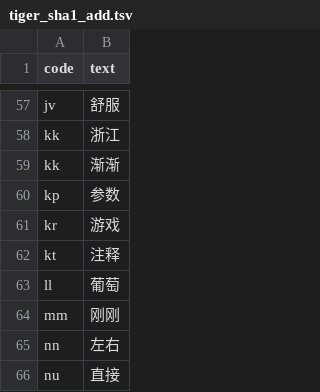
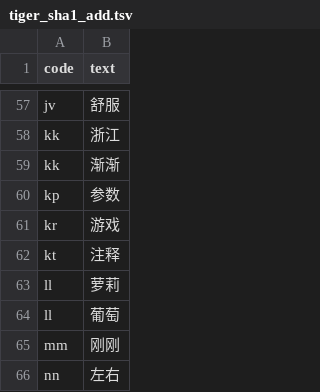
Before and after one commit to Sha1rholder/tiger-code-sha1, a TSV file: tiger_sha1_add.tsv, drawn as a sheet; only a part is shown, gaps mark what is left out; the shorter side is filled out with more unchanged rows; the diff names each change by its address in the sheet, - before the commit and + after, or states it on an @@ line.

```diff
--- a/tiger_sha1_add.tsv
+++ b/tiger_sha1_add.tsv
+row 63: ll | 萝莉
```
Also changed, not shown: 7 other files.
